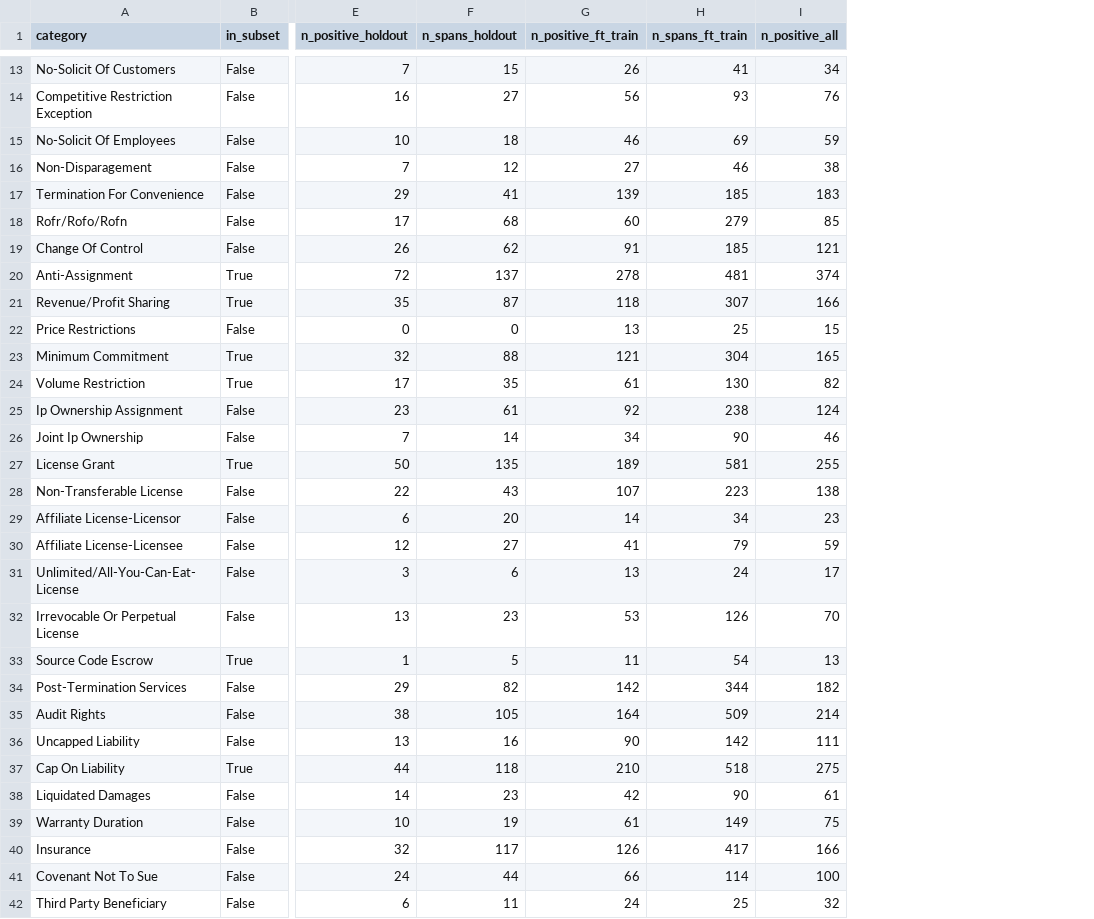
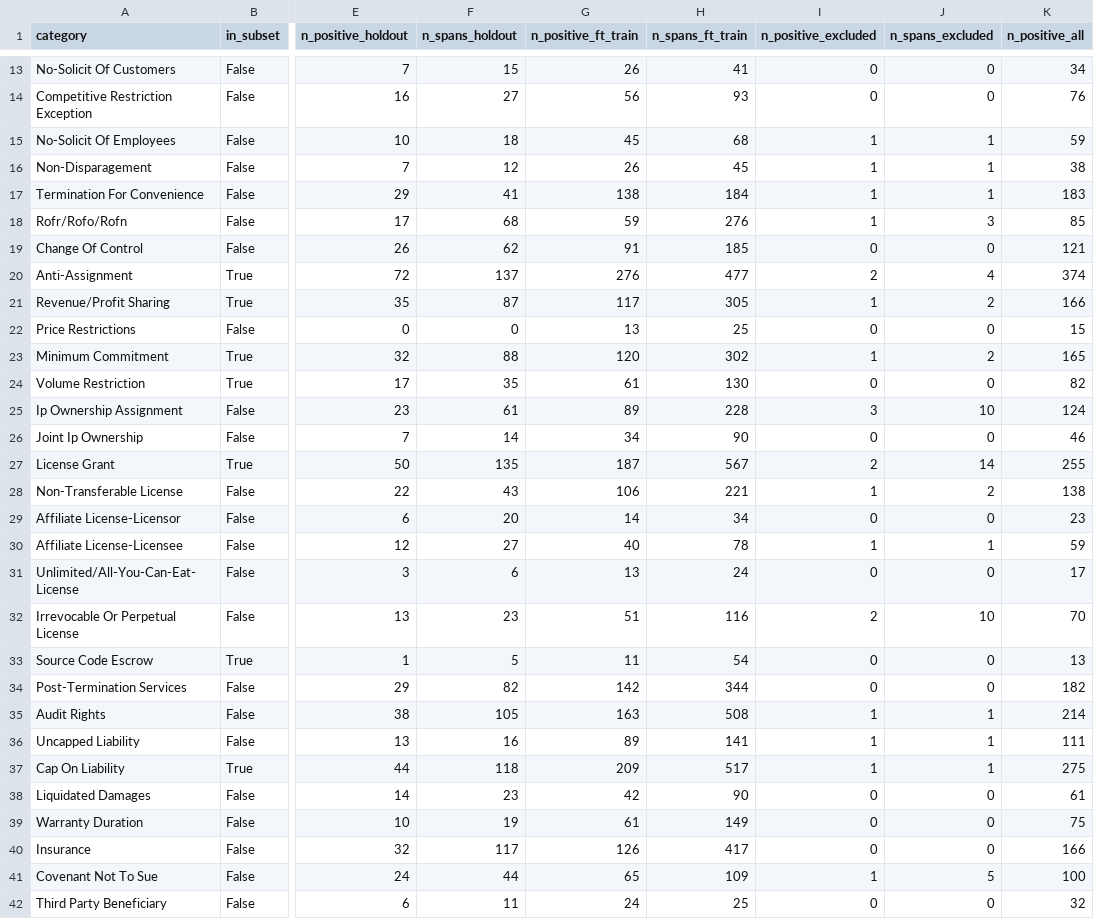
Before and after one commit to tlifke/morel-research, a CSV file: studies/008-principled-extraction-cuad/data/processed/stats/category_counts.csv, drawn as a sheet; only a part is shown, gaps mark what is left out; the diff covers the shown part only; the diff names each change by its address in the sheet, - before the commit and + after, or states it on an @@ line.

```diff
--- a/studies/008-principled-extraction-cuad/data/processed/stats/category_counts.csv
+++ b/studies/008-principled-extraction-cuad/data/processed/stats/category_counts.csv
+column I (n_positive_excluded), rows 13-42: 0 | 0 | 1 | 1 | 1 | 1 | 0 | 2 | 1 | 0 | 1 | 0 | 3 | 0 | 2 | 1 | 0 | 1 | 0 | 2 | 0 | 0 | 1 | 1 | 1 | 0 | 0 | 0 | 1 | 0
+column J (n_spans_excluded), rows 13-42: 0 | 0 | 1 | 1 | 1 | 3 | 0 | 4 | 2 | 0 | 2 | 0 | 10 | 0 | 14 | 2 | 0 | 1 | 0 | 10 | 0 | 0 | 1 | 1 | 1 | 0 | 0 | 0 | 5 | 0
-G15 (n_positive_ft_train): 46
+G15 (n_positive_ft_train): 45
-H15 (n_spans_ft_train): 69
+H15 (n_spans_ft_train): 68
-G16 (n_positive_ft_train): 27
+G16 (n_positive_ft_train): 26
-H16 (n_spans_ft_train): 46
+H16 (n_spans_ft_train): 45
-G17 (n_positive_ft_train): 139
+G17 (n_positive_ft_train): 138
-H17 (n_spans_ft_train): 185
+H17 (n_spans_ft_train): 184
-G18 (n_positive_ft_train): 60
+G18 (n_positive_ft_train): 59
-H18 (n_spans_ft_train): 279
+H18 (n_spans_ft_train): 276
-G20 (n_positive_ft_train): 278
+G20 (n_positive_ft_train): 276
-H20 (n_spans_ft_train): 481
+H20 (n_spans_ft_train): 477
-G21 (n_positive_ft_train): 118
+G21 (n_positive_ft_train): 117
-H21 (n_spans_ft_train): 307
+H21 (n_spans_ft_train): 305
-G23 (n_positive_ft_train): 121
+G23 (n_positive_ft_train): 120
-H23 (n_spans_ft_train): 304
+H23 (n_spans_ft_train): 302
-G25 (n_positive_ft_train): 92
+G25 (n_positive_ft_train): 89
-H25 (n_spans_ft_train): 238
+H25 (n_spans_ft_train): 228
-G27 (n_positive_ft_train): 189
+G27 (n_positive_ft_train): 187
-H27 (n_spans_ft_train): 581
+H27 (n_spans_ft_train): 567
-G28 (n_positive_ft_train): 107
+G28 (n_positive_ft_train): 106
-H28 (n_spans_ft_train): 223
+H28 (n_spans_ft_train): 221
-G30 (n_positive_ft_train): 41
+G30 (n_positive_ft_train): 40
-H30 (n_spans_ft_train): 79
+H30 (n_spans_ft_train): 78
-G32 (n_positive_ft_train): 53
+G32 (n_positive_ft_train): 51
-H32 (n_spans_ft_train): 126
+H32 (n_spans_ft_train): 116
-G35 (n_positive_ft_train): 164
+G35 (n_positive_ft_train): 163
-H35 (n_spans_ft_train): 509
+H35 (n_spans_ft_train): 508
-G36 (n_positive_ft_train): 90
+G36 (n_positive_ft_train): 89
-H36 (n_spans_ft_train): 142
+H36 (n_spans_ft_train): 141
-G37 (n_positive_ft_train): 210
+G37 (n_positive_ft_train): 209
-H37 (n_spans_ft_train): 518
+H37 (n_spans_ft_train): 517
-G41 (n_positive_ft_train): 66
+G41 (n_positive_ft_train): 65
-H41 (n_spans_ft_train): 114
+H41 (n_spans_ft_train): 109
```
Also changed, not shown: 12 edited cells elsewhere in this file, studies/008-principled-extraction-cuad/data/processed/stats/length_distribution.csv, 12 other files.
